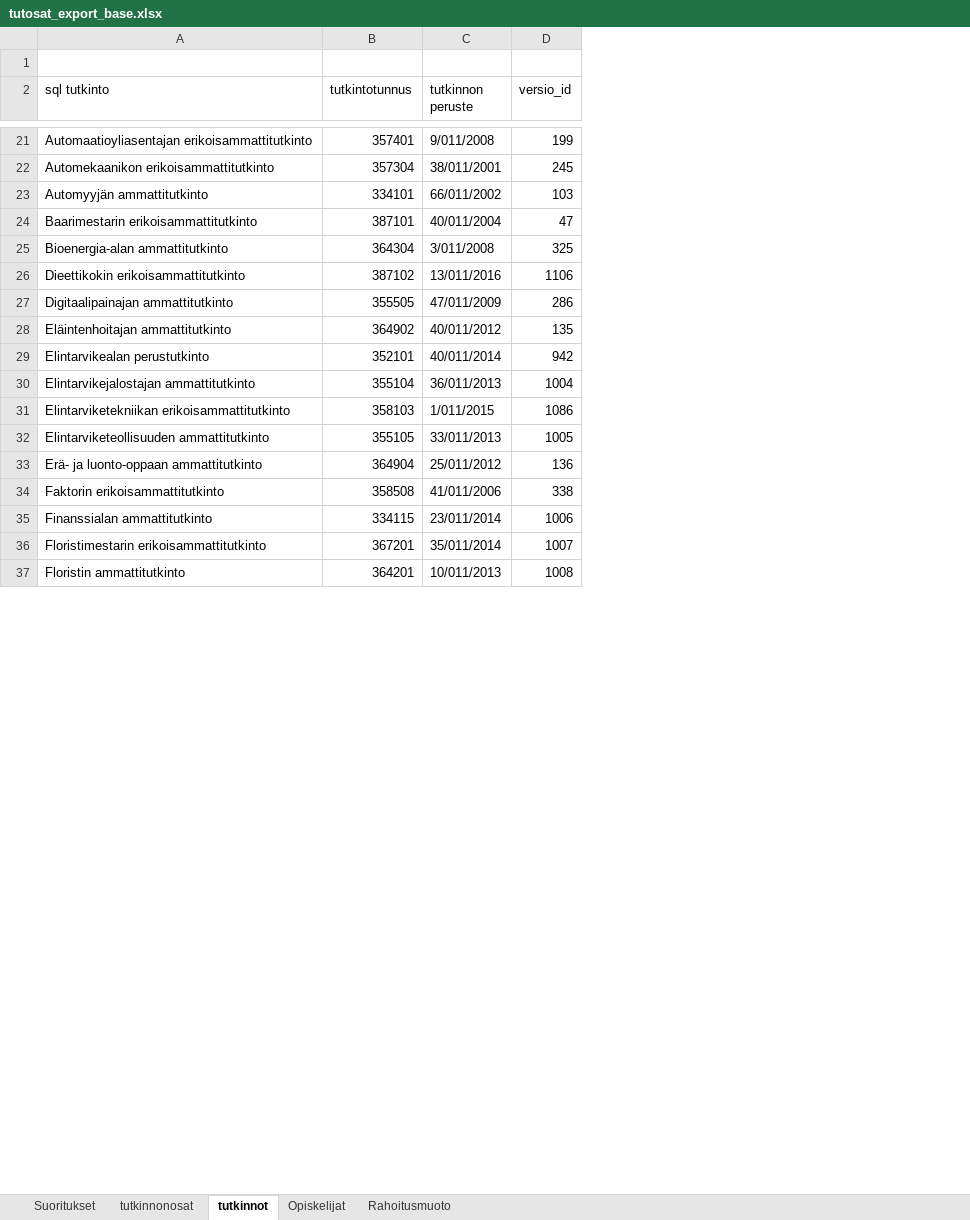
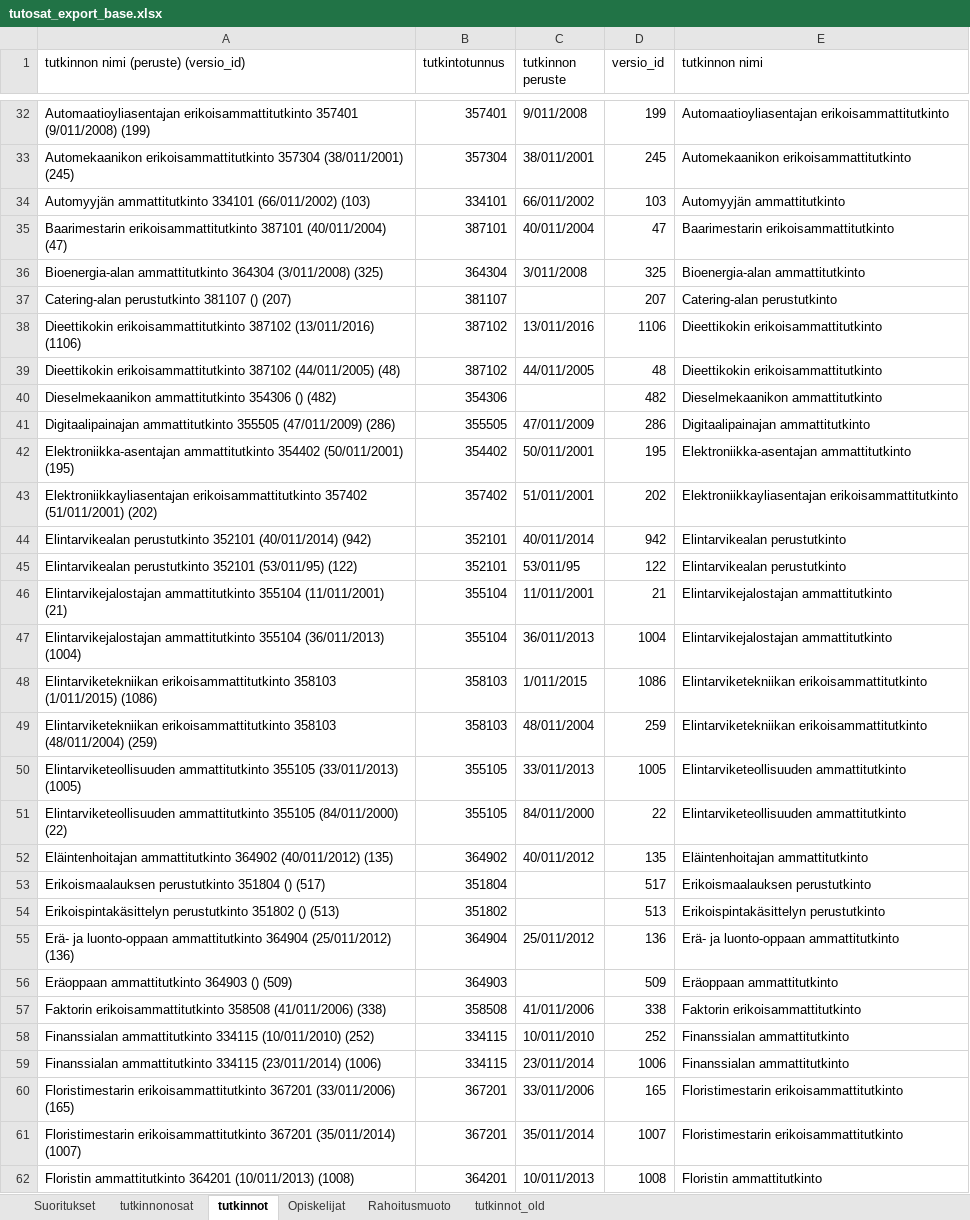
Before and after one commit to Opetushallitus/aitu, an Excel workbook: ttk/resources/tutosat_export_base.xlsx, sheet tutkinnot, drawn as a sheet; only a part is shown, gaps mark what is left out; values as stored, in another font and other column widths than the file's, no cell formats; removed rows and columns are numbered as before the commit, all else as after; the diff covers the shown part only; the diff names each change by its address in the sheet, - before the commit and + after, or states it on an @@ line.

Commit message:
OPH-1845 suoritustietojen käsittelyssä korjattu tutkinnon yksilöinti. Ei tunnus+peruste, vaan tutkinversio_id

```diff
--- a/ttk/resources/tutosat_export_base.xlsx (sheet tutkinnot)
+++ b/ttk/resources/tutosat_export_base.xlsx (sheet tutkinnot)
+sheet tab: tutkinnot_old
-column A (sql tutkinto), rows 21-27: Automaatioyliasentajan erikoisammattitutkinto | Automekaanikon erikoisammattitutkinto | Automyyjän ammattitutkinto | Baarimestarin erikoisammattitutkinto | Bioenergia-alan ammattitutkinto | Dieettikokin erikoisammattitutkinto | Digitaalipainajan ammattitutkinto; rows 29-37: Elintarvikealan perustutkinto | Elintarvikejalostajan ammattitutkinto | Elintarviketekniikan erikoisammattitutkinto | Elintarviketeollisuuden ammattitutkinto | Erä- ja luonto-oppaan ammattitutkinto | Faktorin erikoisammattitutkinto | Finanssialan ammattitutkinto | Floristimestarin erikoisammattitutkinto | Floristin ammattitutkinto
+column A, row 1: tutkinnon nimi (peruste) (versio_id); rows 32-36: Automaatioyliasentajan erikoisammattitutkinto 357401 (9/011/2008) (199) | Automekaanikon erikoisammattitutkinto 357304 (38/011/2001) (245) | Automyyjän ammattitutkinto 334101 (66/011/2002) (103) | Baarimestarin erikoisammattitutkinto 387101 (40/011/2004) (47) | Bioenergia-alan ammattitutkinto 364304 (3/011/2008) (325); row 38: Dieettikokin erikoisammattitutkinto 387102 (13/011/2016) (1106); row 41: Digitaalipainajan ammattitutkinto 355505 (47/011/2009) (286); row 44: Elintarvikealan perustutkinto 352101 (40/011/2014) (942); rows 47-48: Elintarvikejalostajan ammattitutkinto 355104 (36/011/2013) (1004) | Elintarviketekniikan erikoisammattitutkinto 358103 (1/011/2015) (1086); row 50: Elintarviketeollisuuden ammattitutkinto 355105 (33/011/2013) (1005); row 55: Erä- ja luonto-oppaan ammattitutkinto 364904 (25/011/2012) (136); row 57: Faktorin erikoisammattitutkinto 358508 (41/011/2006) (338); row 59: Finanssialan ammattitutkinto 334115 (23/011/2014) (1006); rows 61-62: Floristimestarin erikoisammattitutkinto 367201 (35/011/2014) (1007) | Floristin ammattitutkinto 364201 (10/011/2013) (1008)
+column E (tutkinnon nimi), rows 32-36: Automaatioyliasentajan erikoisammattitutkinto | Automekaanikon erikoisammattitutkinto | Automyyjän ammattitutkinto | Baarimestarin erikoisammattitutkinto | Bioenergia-alan ammattitutkinto; row 38: Dieettikokin erikoisammattitutkinto; row 41: Digitaalipainajan ammattitutkinto; row 44: Elintarvikealan perustutkinto; rows 47-48: Elintarvikejalostajan ammattitutkinto | Elintarviketekniikan erikoisammattitutkinto; row 50: Elintarviketeollisuuden ammattitutkinto; row 55: Erä- ja luonto-oppaan ammattitutkinto; row 57: Faktorin erikoisammattitutkinto; row 59: Finanssialan ammattitutkinto; rows 61-62: Floristimestarin erikoisammattitutkinto | Floristin ammattitutkinto
-row 1: (empty)
+row 37: Catering-alan perustutkinto 381107 () (207) | 381107 |  | 207 | Catering-alan perustutkinto
+row 39: Dieettikokin erikoisammattitutkinto 387102 (44/011/2005) (48) | 387102 | 44/011/2005 | 48 | Dieettikokin erikoisammattitutkinto
+row 40: Dieselmekaanikon ammattitutkinto 354306 () (482) | 354306 |  | 482 | Dieselmekaanikon ammattitutkinto
+row 42: Elektroniikka-asentajan ammattitutkinto 354402 (50/011/2001) (195) | 354402 | 50/011/2001 | 195 | Elektroniikka-asentajan ammattitutkinto
+row 43: Elektroniikkayliasentajan erikoisammattitutkinto 357402 (51/011/2001) (202) | 357402 | 51/011/2001 | 202 | Elektroniikkayliasentajan erikoisammattitutkinto
+row 45: Elintarvikealan perustutkinto 352101 (53/011/95) (122) | 352101 | 53/011/95 | 122 | Elintarvikealan perustutkinto
+row 46: Elintarvikejalostajan ammattitutkinto 355104 (11/011/2001) (21) | 355104 | 11/011/2001 | 21 | Elintarvikejalostajan ammattitutkinto
+row 49: Elintarviketekniikan erikoisammattitutkinto 358103 (48/011/2004) (259) | 358103 | 48/011/2004 | 259 | Elintarviketekniikan erikoisammattitutkinto
+row 51: Elintarviketeollisuuden ammattitutkinto 355105 (84/011/2000) (22) | 355105 | 84/011/2000 | 22 | Elintarviketeollisuuden ammattitutkinto
@@ row 28 moved to row 52: Eläintenhoitajan ammattitutkinto 364902 … @@
+row 53: Erikoismaalauksen perustutkinto 351804 () (517) | 351804 |  | 517 | Erikoismaalauksen perustutkinto
+row 54: Erikoispintakäsittelyn perustutkinto 351802 () (513) | 351802 |  | 513 | Erikoispintakäsittelyn perustutkinto
+row 56: Eräoppaan ammattitutkinto 364903 () (509) | 364903 |  | 509 | Eräoppaan ammattitutkinto
+row 58: Finanssialan ammattitutkinto 334115 (10/011/2010) (252) | 334115 | 10/011/2010 | 252 | Finanssialan ammattitutkinto
+row 60: Floristimestarin erikoisammattitutkinto 367201 (33/011/2006) (165) | 367201 | 33/011/2006 | 165 | Floristimestarin erikoisammattitutkinto
```
Also changed, not shown: 295 added rows and 48 moved rows elsewhere in this sheet, sheet tutkinnonosat, sheet Suoritukset, sheet Opiskelijat, sheet Rahoitusmuoto, cell formats, formulas that keep their value, 3 other files.
